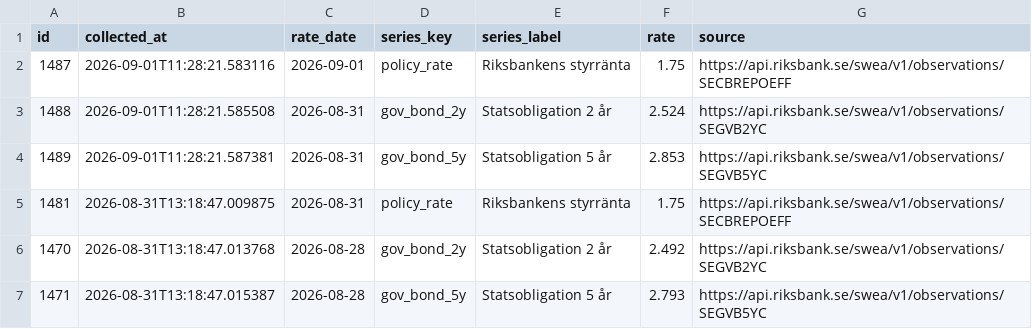
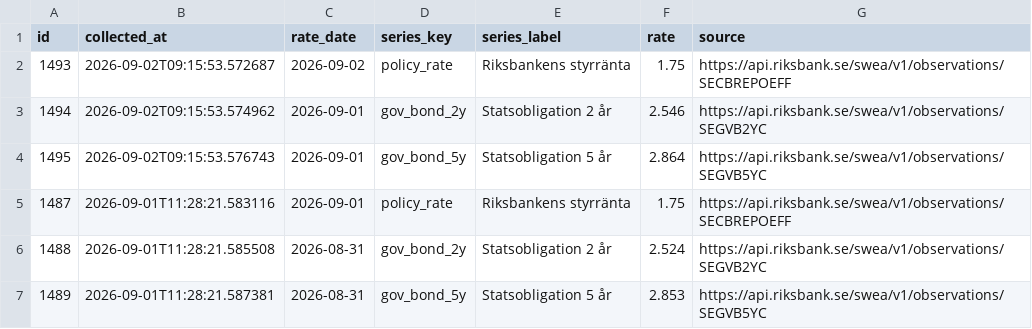
Before and after one commit to jantarnell-art/borantor-agent-, a CSV file: data/export/referensrantor.csv, drawn as a sheet; only a part is shown; the shorter side is filled out with more unchanged rows; the diff names each change by its address in the sheet, - before the commit and + after, or states it on an @@ line.

```diff
--- a/data/export/referensrantor.csv
+++ b/data/export/referensrantor.csv
+row 2: 1493 | 2026-09-02T09:15:53.572687 | 2026-09-02 | policy_rate | Riksbankens styrränta | 1.75 | https://api.riksbank.se/swea/v1/observations/SECBREPOEFF
+row 3: 1494 | 2026-09-02T09:15:53.574962 | 2026-09-01 | gov_bond_2y | Statsobligation 2 år | 2.546 | https://api.riksbank.se/swea/v1/observations/SEGVB2YC
+row 4: 1495 | 2026-09-02T09:15:53.576743 | 2026-09-01 | gov_bond_5y | Statsobligation 5 år | 2.864 | https://api.riksbank.se/swea/v1/observations/SEGVB5YC
```
Also changed, not shown: data/export/listrantor.csv, data/export/varningar.csv, 1 other file.
